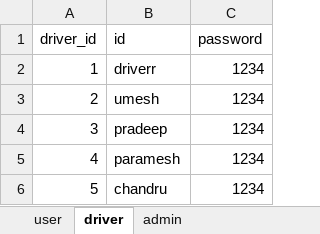
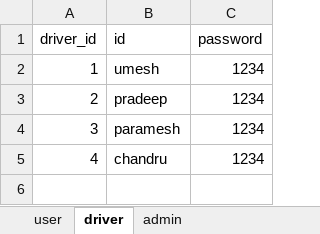
Before and after one commit to jayeshvij/bus, an Excel workbook: public/database.xlsx, sheet driver, drawn as a sheet; values as stored, in another font and other column widths than the file's, no borders; the diff names each change by its address in the sheet, - before the commit and + after, or states it on an @@ line.

```diff
--- a/public/database.xlsx (sheet driver)
+++ b/public/database.xlsx (sheet driver)
-B2 (id): driverr
+B2 (id): umesh
-B3 (id): umesh
+B3 (id): pradeep
-B4 (id): pradeep
+B4 (id): paramesh
-B5 (id): paramesh
+B5 (id): chandru
-row 6: 5 | chandru | 1234
```
Also changed, not shown: sheet user, sheet admin.
